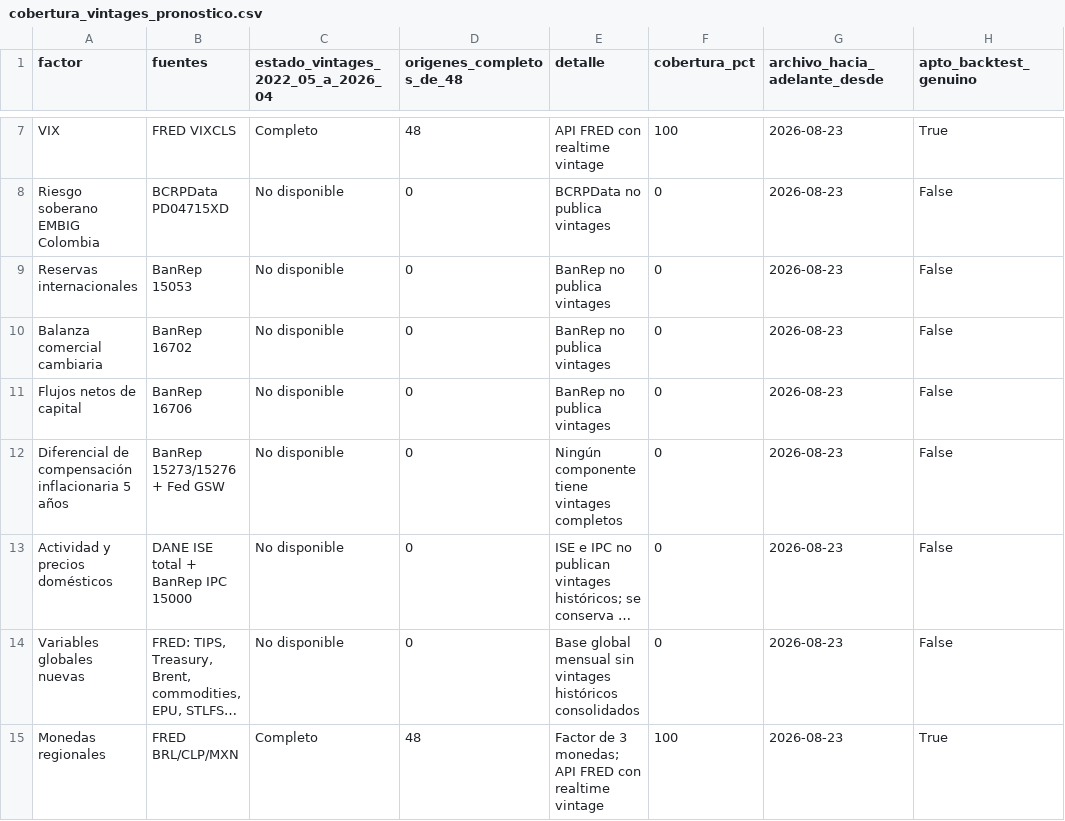
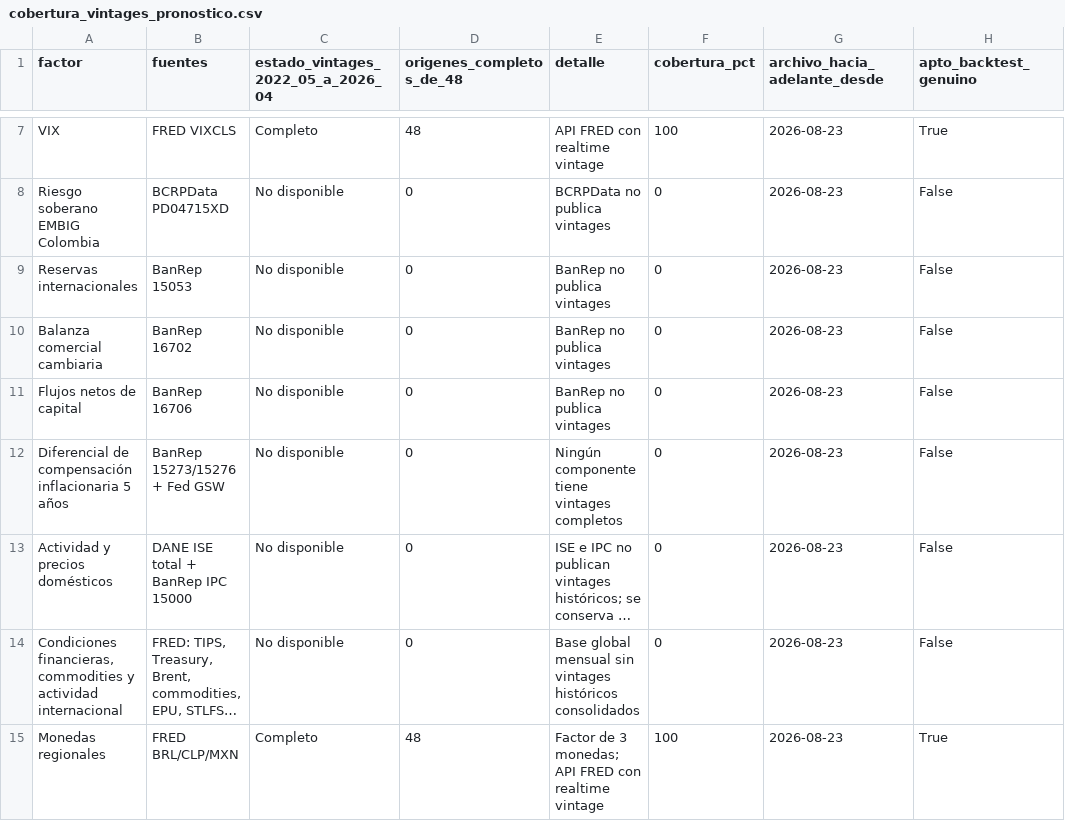
Before and after one commit to JEstebanMejiaV/modelo-trm-colombia, a CSV file: results/pronostico/cobertura_vintages_pronostico.csv, drawn as a sheet; only a part is shown, gaps mark what is left out; long unchanged cells end in …; the diff names each change by its address in the sheet, - before the commit and + after, or states it on an @@ line.

```diff
--- a/results/pronostico/cobertura_vintages_pronostico.csv
+++ b/results/pronostico/cobertura_vintages_pronostico.csv
-A14 (factor): Variables globales nuevas
+A14 (factor): Condiciones financieras, commodities y actividad internacional
```
Also changed, not shown: 15 other files.
